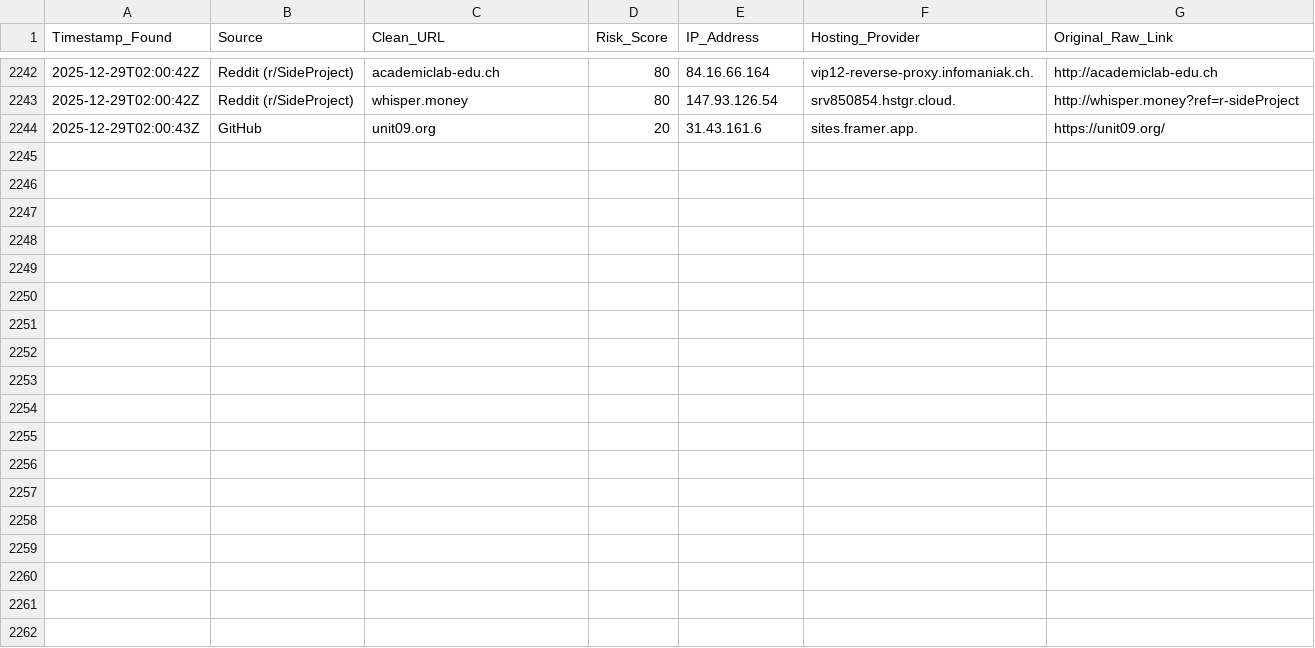
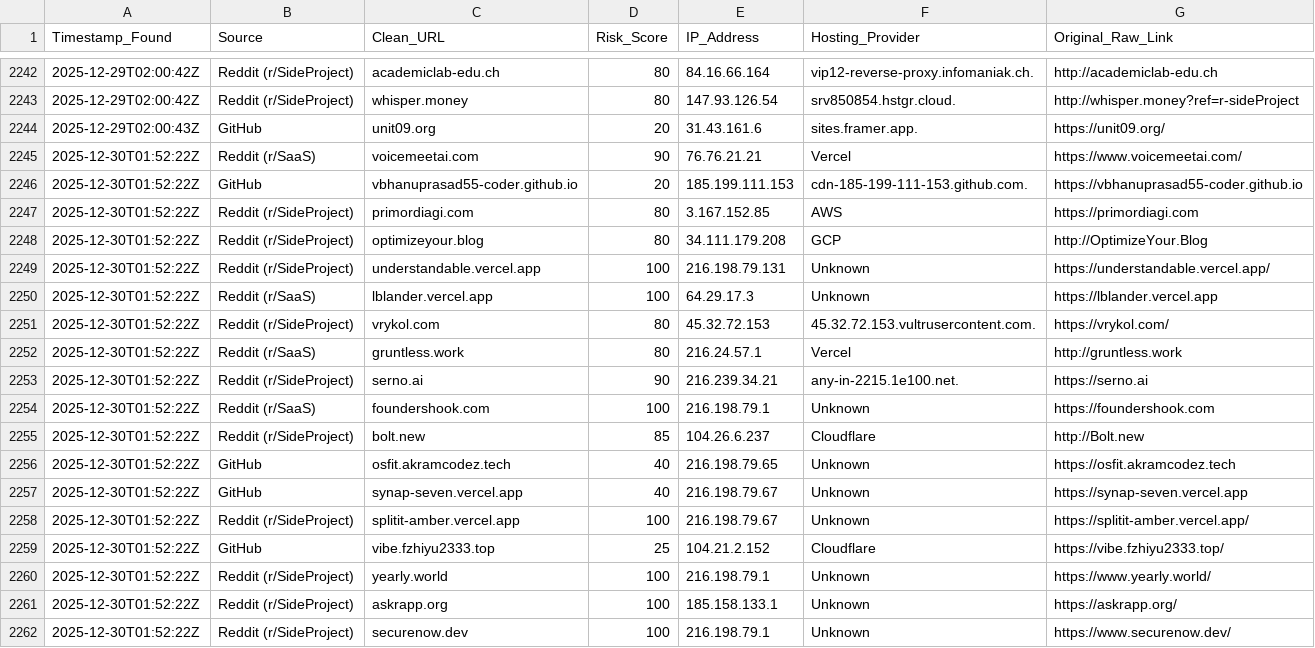
Before and after one commit to apadams/ai-safety-processing-engine, a CSV file: master_threat_db.csv, drawn as a sheet; only a part is shown, gaps mark what is left out.

Commit message:
Daily Intel Update: 2025-12-30

```diff
--- a/master_threat_db.csv
+++ b/master_threat_db.csv
@@ -2244 +2244,19 @@ Timestamp_Found,Source,Clean_URL,Risk_Score,IP_Address,Hosting_Provider,Original
 2025-12-29T02:00:43Z,GitHub,unit09.org,20,31.43.161.6,sites.framer.app.,https://unit09.org/
+2025-12-30T01:52:22Z,Reddit (r/SaaS),voicemeetai.com,90,76.76.21.21,Vercel,https://www.voicemeetai.com/
+2025-12-30T01:52:22Z,GitHub,vbhanuprasad55-coder.github.io,20,185.199.111.153,cdn-185-199-111-153.github.com.,https://vbhanuprasad55-coder.github.io
+2025-12-30T01:52:22Z,Reddit (r/SideProject),primordiagi.com,80,3.167.152.85,AWS,https://primordiagi.com
+2025-12-30T01:52:22Z,Reddit (r/SideProject),optimizeyour.blog,80,34.111.179.208,GCP,http://OptimizeYour.Blog
+2025-12-30T01:52:22Z,Reddit (r/SideProject),understandable.vercel.app,100,216.198.79.131,Unknown,https://understandable.vercel.app/
+2025-12-30T01:52:22Z,Reddit (r/SaaS),lblander.vercel.app,100,64.29.17.3,Unknown,https://lblander.vercel.app
+2025-12-30T01:52:22Z,Reddit (r/SideProject),vrykol.com,80,45.32.72.153,45.32.72.153.vultrusercontent.com.,https://vrykol.com/
+2025-12-30T01:52:22Z,Reddit (r/SaaS),gruntless.work,80,216.24.57.1,Vercel,http://gruntless.work
+2025-12-30T01:52:22Z,Reddit (r/SideProject),serno.ai,90,216.239.34.21,any-in-2215.1e100.net.,https://serno.ai
+2025-12-30T01:52:22Z,Reddit (r/SaaS),foundershook.com,100,216.198.79.1,Unknown,https://foundershook.com
+2025-12-30T01:52:22Z,Reddit (r/SideProject),bolt.new,85,104.26.6.237,Cloudflare,http://Bolt.new
+2025-12-30T01:52:22Z,GitHub,osfit.akramcodez.tech,40,216.198.79.65,Unknown,https://osfit.akramcodez.tech
+2025-12-30T01:52:22Z,GitHub,synap-seven.vercel.app,40,216.198.79.67,Unknown,https://synap-seven.vercel.app
+2025-12-30T01:52:22Z,Reddit (r/SideProject),splitit-amber.vercel.app,100,216.198.79.67,Unknown,https://splitit-amber.vercel.app/
+2025-12-30T01:52:22Z,GitHub,vibe.fzhiyu2333.top,25,104.21.2.152,Cloudflare,https://vibe.fzhiyu2333.top/
+2025-12-30T01:52:22Z,Reddit (r/SideProject),yearly.world,100,216.198.79.1,Unknown,https://www.yearly.world/
+2025-12-30T01:52:22Z,Reddit (r/SideProject),askrapp.org,100,185.158.133.1,Unknown,https://askrapp.org/
+2025-12-30T01:52:22Z,Reddit (r/SideProject),securenow.dev,100,216.198.79.1,Unknown,https://www.securenow.dev/
```
